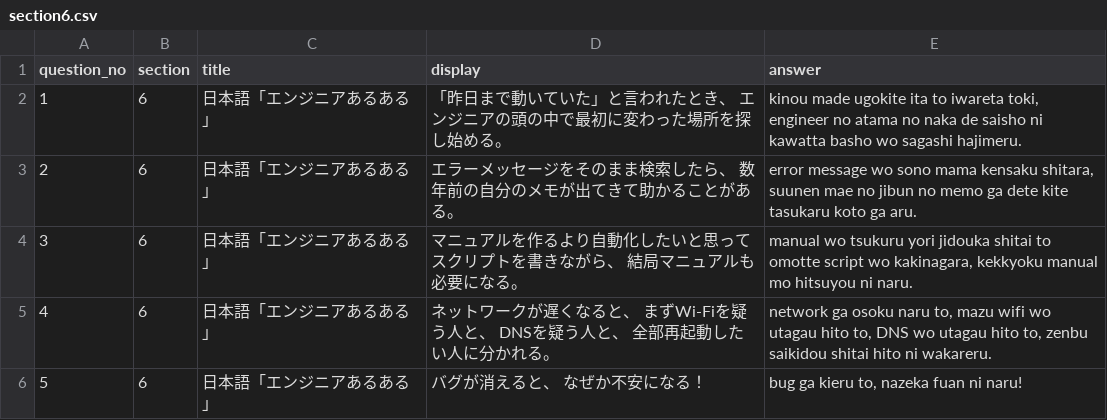
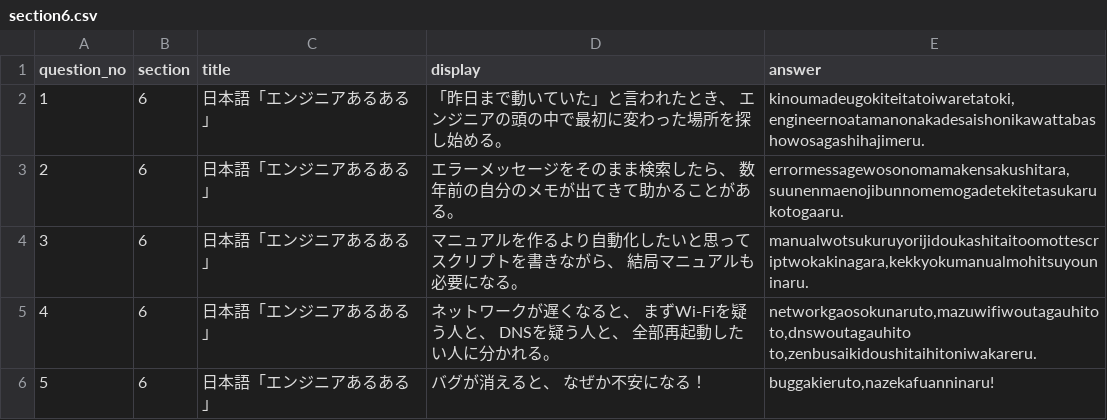
Before and after one commit to guro1026/KIR_kai, a CSV file: data/section6.csv, drawn as a sheet.

```diff
--- a/data/section6.csv
+++ b/data/section6.csv
@@ -1,6 +1,6 @@
 question_no,section,title,display,answer
-1,6,日本語「エンジニアあるある」,"「昨日まで動いていた」と言われたとき、　エンジニアの頭の中で最初に変わった場所を探し始める。","kinou made ugokite ita to iwareta toki, engineer no atama no naka de saisho ni kawatta basho wo sagashi hajimeru."
-2,6,日本語「エンジニアあるある」,"エラーメッセージをそのまま検索したら、　数年前の自分のメモが出てきて助かることがある。","error message wo sono mama kensaku shitara, suunen mae no jibun no memo ga dete kite tasukaru koto ga aru."
-3,6,日本語「エンジニアあるある」,"マニュアルを作るより自動化したいと思ってスクリプトを書きながら、　結局マニュアルも必要になる。","manual wo tsukuru yori jidouka shitai to omotte script wo kakinagara, kekkyoku manual mo hitsuyou ni naru."
-4,6,日本語「エンジニアあるある」,"ネットワークが遅くなると、　まずWi-Fiを疑う人と、　DNSを疑う人と、　全部再起動したい人に分かれる。","network ga osoku naru to, mazu wifi wo utagau hito to, DNS wo utagau hito to, zenbu saikidou shitai hito ni wakareru."
-5,6,日本語「エンジニアあるある」,"バグが消えると、　なぜか不安になる！","bug ga kieru to, nazeka fuan ni naru!"
+1,6,日本語「エンジニアあるある」,"「昨日まで動いていた」と言われたとき、　エンジニアの頭の中で最初に変わった場所を探し始める。","kinoumadeugokiteitatoiwaretatoki,engineernoatamanonakadesaishonikawattabashowosagashihajimeru."
+2,6,日本語「エンジニアあるある」,"エラーメッセージをそのまま検索したら、　数年前の自分のメモが出てきて助かることがある。","errormessagewosonomamakensakushitara,suunenmaenojibunnomemogadetekitetasukarukotogaaru."
+3,6,日本語「エンジニアあるある」,"マニュアルを作るより自動化したいと思ってスクリプトを書きながら、　結局マニュアルも必要になる。","manualwotsukuruyorijidoukashitaitoomottescriptwokakinagara,kekkyokumanualmohitsuyouninaru."
+4,6,日本語「エンジニアあるある」,"ネットワークが遅くなると、　まずWi-Fiを疑う人と、　DNSを疑う人と、　全部再起動したい人に分かれる。","networkgaosokunaruto,mazuwifiwoutagauhito to,dnswoutagauhito to,zenbusaikidoushitaihitoniwakareru."
+5,6,日本語「エンジニアあるある」,"バグが消えると、　なぜか不安になる！","buggakieruto,nazekafuanninaru!"
```
Also changed, not shown: data/section1.csv, data/section2.csv.
